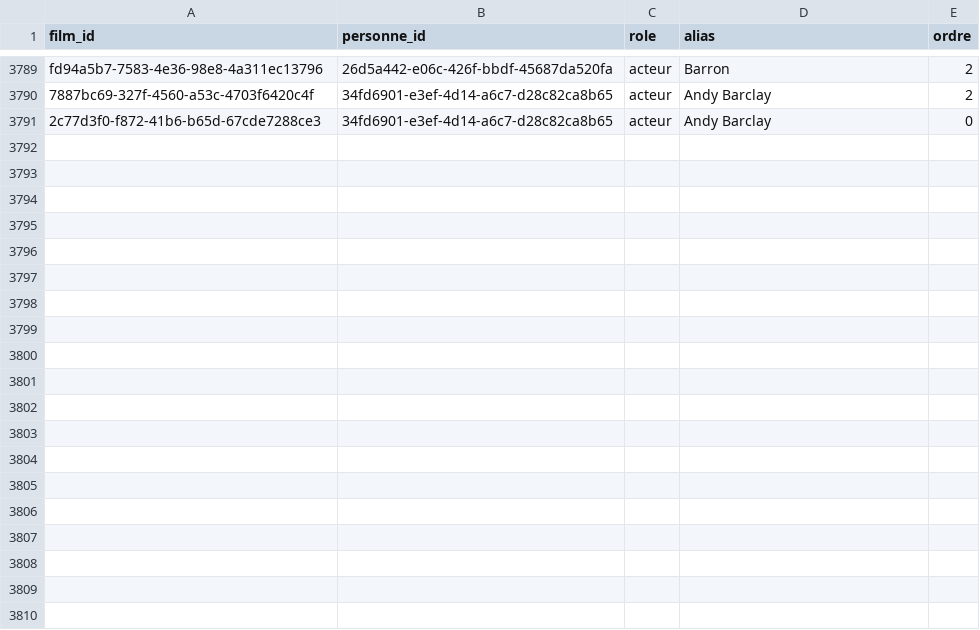
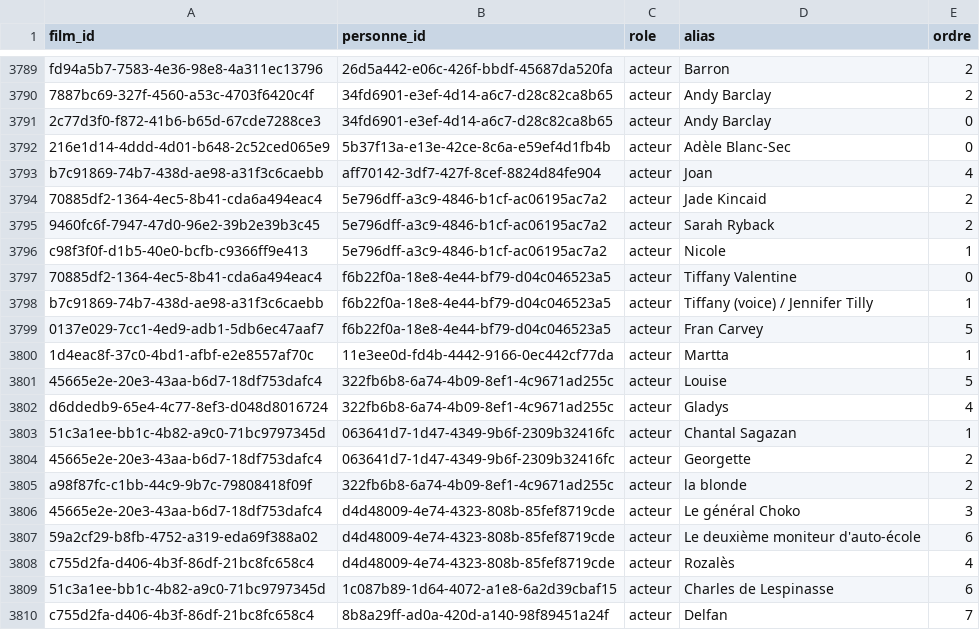
Before and after one commit to medina474/cinema-supabase, a CSV file: data/equipes.csv, drawn as a sheet; only a part is shown, gaps mark what is left out; the diff covers the shown part only.

Commit message:
nouveaux films

```diff
--- a/data/equipes.csv
+++ b/data/equipes.csv
@@ -3791 +3791,20 @@ fd94a5b7-7583-4e36-98e8-4a311ec13796,26d5a442-e06c-426f-bbdf-45687da520fa,acteur
 2c77d3f0-f872-41b6-b65d-67cde7288ce3,34fd6901-e3ef-4d14-a6c7-d28c82ca8b65,acteur,Andy Barclay,0
+216e1d14-4ddd-4d01-b648-2c52ced065e9,5b37f13a-e13e-42ce-8c6a-e59ef4d1fb4b,acteur,Adèle Blanc-Sec,0
+b7c91869-74b7-438d-ae98-a31f3c6caebb,aff70142-3df7-427f-8cef-8824d84fe904,acteur,Joan,4
+70885df2-1364-4ec5-8b41-cda6a494eac4,5e796dff-a3c9-4846-b1cf-ac06195ac7a2,acteur,Jade Kincaid,2
+9460fc6f-7947-47d0-96e2-39b2e39b3c45,5e796dff-a3c9-4846-b1cf-ac06195ac7a2,acteur,Sarah Ryback,2
+c98f3f0f-d1b5-40e0-bcfb-c9366ff9e413,5e796dff-a3c9-4846-b1cf-ac06195ac7a2,acteur,Nicole,1
+70885df2-1364-4ec5-8b41-cda6a494eac4,f6b22f0a-18e8-4e44-bf79-d04c046523a5,acteur,Tiffany Valentine,0
+b7c91869-74b7-438d-ae98-a31f3c6caebb,f6b22f0a-18e8-4e44-bf79-d04c046523a5,acteur,Tiffany (voice) / Jennifer Tilly,1
+0137e029-7cc1-4ed9-adb1-5db6ec47aaf7,f6b22f0a-18e8-4e44-bf79-d04c046523a5,acteur,Fran Carvey,5
+1d4eac8f-37c0-4bd1-afbf-e2e8557af70c,11e3ee0d-fd4b-4442-9166-0ec442cf77da,acteur,Martta,1
+45665e2e-20e3-43aa-b6d7-18df753dafc4,322fb6b8-6a74-4b09-8ef1-4c9671ad255c,acteur,Louise,5
+d6ddedb9-65e4-4c77-8ef3-d048d8016724,322fb6b8-6a74-4b09-8ef1-4c9671ad255c,acteur,Gladys,4
+51c3a1ee-bb1c-4b82-a9c0-71bc9797345d,063641d7-1d47-4349-9b6f-2309b32416fc,acteur,Chantal Sagazan,1
+45665e2e-20e3-43aa-b6d7-18df753dafc4,063641d7-1d47-4349-9b6f-2309b32416fc,acteur,Georgette,2
+a98f87fc-c1bb-44c9-9b7c-79808418f09f,322fb6b8-6a74-4b09-8ef1-4c9671ad255c,acteur,la blonde,2
+45665e2e-20e3-43aa-b6d7-18df753dafc4,d4d48009-4e74-4323-808b-85fef8719cde,acteur,Le général Choko,3
+59a2cf29-b8fb-4752-a319-eda69f388a02,d4d48009-4e74-4323-808b-85fef8719cde,acteur,Le deuxième moniteur d'auto-école,6
+c755d2fa-d406-4b3f-86df-21bc8fc658c4,d4d48009-4e74-4323-808b-85fef8719cde,acteur,Rozalès,4
+51c3a1ee-bb1c-4b82-a9c0-71bc9797345d,1c087b89-1d64-4072-a1e8-6a2d39cbaf15,acteur,Charles de Lespinasse,6
+c755d2fa-d406-4b3f-86df-21bc8fc658c4,8b8a29ff-ad0a-420d-a140-98f89451a24f,acteur,Delfan,7
```
Also changed, not shown: 9 added rows elsewhere in this file, data/films_genres.csv, data/links_films.csv, 4 other files.
